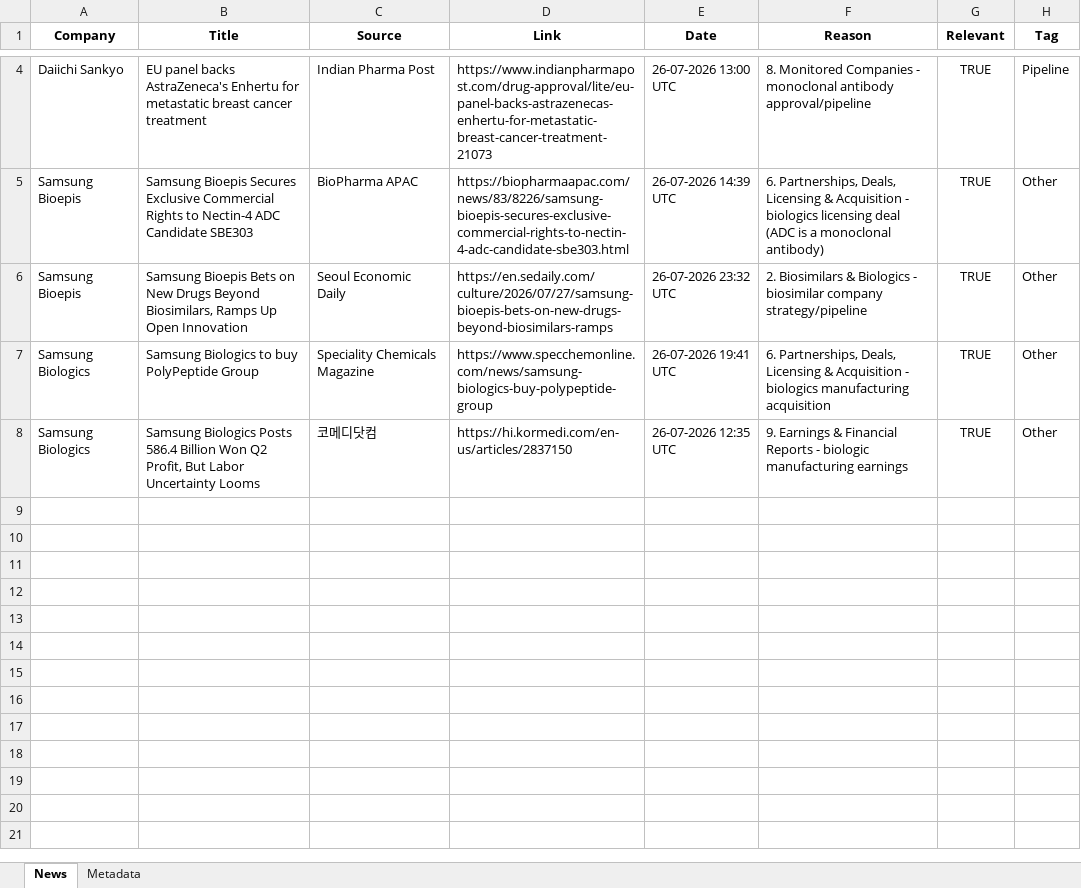
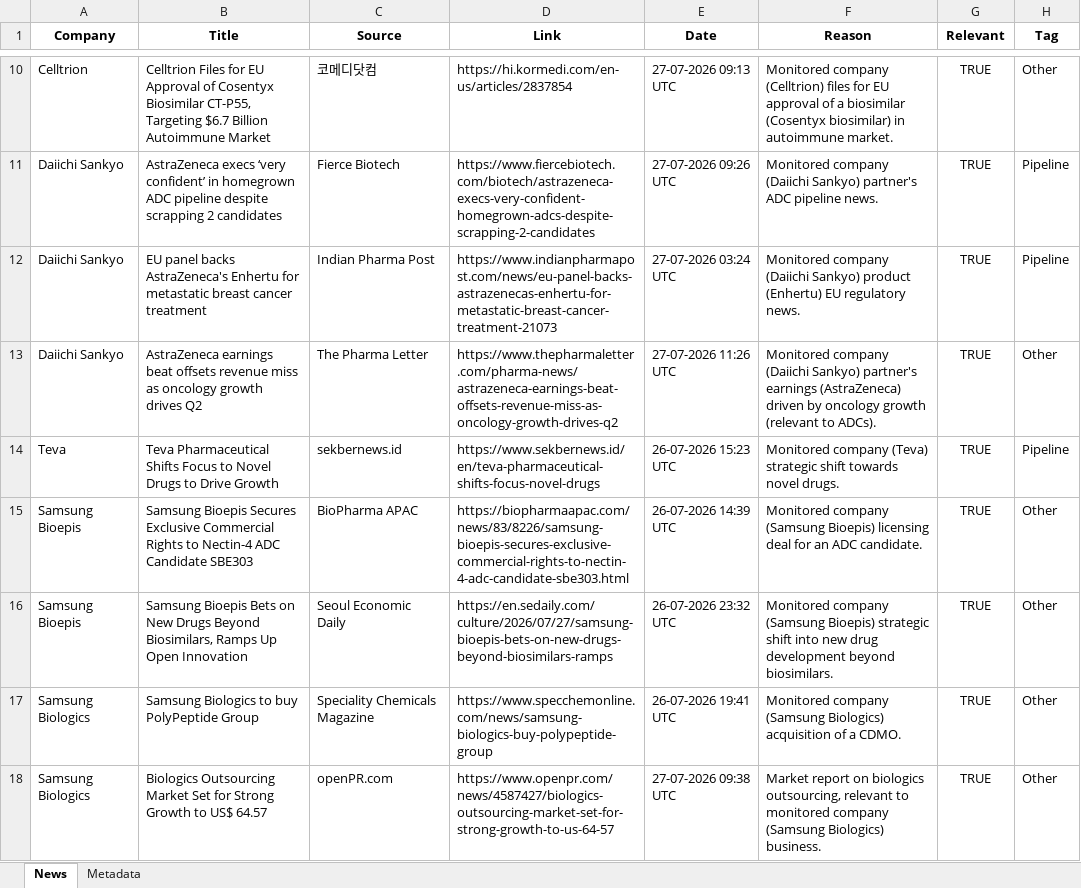
Before and after one commit to synapseKrishna/Ved, an Excel workbook: news_results.xlsx, sheet News, drawn as a sheet; only a part is shown, gaps mark what is left out; values as stored, in another font and other column widths than the file's, no borders; addresses are those after the commit; the diff covers the shown part only; the diff names each change by its address in the sheet, - before the commit and + after, or states it on an @@ line.

```diff
--- a/news_results.xlsx (sheet News)
+++ b/news_results.xlsx (sheet News)
+row 10: Celltrion | Celltrion Files for EU Approval of Cosentyx Biosimilar CT-P55, Targeting $6.7 Billion Autoimmune Market | 코메디닷컴 | https://hi.kormedi.com/en-us/articles/2837854 | 27-07-2026 09:13 UTC | Monitored company (Celltrion) files for EU approval of a biosimilar (Cosentyx biosimilar) in autoimmune market. | TRUE | Other
+row 11: Daiichi Sankyo | AstraZeneca execs ‘very confident’ in homegrown ADC pipeline despite scrapping 2 candidates | Fierce Biotech | https://www.fiercebiotech.com/biotech/astrazeneca-execs-very-confident-homegrown-adcs-despite-scrapping-2-candidates | 27-07-2026 09:26 UTC | Monitored company (Daiichi Sankyo) partner's ADC pipeline news. | TRUE | Pipeline
-D12 (Link): https://www.indianpharmapost.com/drug-approval/lite/eu-panel-backs-astrazenecas-enhertu-for-metastatic-breast-cancer-treatment-21073
+D12 (Link): https://www.indianpharmapost.com/news/eu-panel-backs-astrazenecas-enhertu-for-metastatic-breast-cancer-treatment-21073
-E12 (Date): 26-07-2026 13:00 UTC
+E12 (Date): 27-07-2026 03:24 UTC
-F12 (Reason): 8. Monitored Companies - monoclonal antibody approval/pipeline
+F12 (Reason): Monitored company (Daiichi Sankyo) product (Enhertu) EU regulatory news.
+row 13: Daiichi Sankyo | AstraZeneca earnings beat offsets revenue miss as oncology growth drives Q2 | The Pharma Letter | https://www.thepharmaletter.com/pharma-news/astrazeneca-earnings-beat-offsets-revenue-miss-as-oncology-growth-drives-q2 | 27-07-2026 11:26 UTC | Monitored company (Daiichi Sankyo) partner's earnings (AstraZeneca) driven by oncology growth (relevant to ADCs). | TRUE | Other
+row 14: Teva | Teva Pharmaceutical Shifts Focus to Novel Drugs to Drive Growth | sekbernews.id | https://www.sekbernews.id/en/teva-pharmaceutical-shifts-focus-novel-drugs | 26-07-2026 15:23 UTC | Monitored company (Teva) strategic shift towards novel drugs. | TRUE | Pipeline
-F15 (Reason): 6. Partnerships, Deals, Licensing & Acquisition - biologics licensing deal (ADC is a monoclonal antibody)
+F15 (Reason): Monitored company (Samsung Bioepis) licensing deal for an ADC candidate.
-F16 (Reason): 2. Biosimilars & Biologics - biosimilar company strategy/pipeline
+F16 (Reason): Monitored company (Samsung Bioepis) strategic shift into new drug development beyond biosimilars.
-F17 (Reason): 6. Partnerships, Deals, Licensing & Acquisition - biologics manufacturing acquisition
+F17 (Reason): Monitored company (Samsung Biologics) acquisition of a CDMO.
-B18 (Title): Samsung Biologics Posts 586.4 Billion Won Q2 Profit, But Labor Uncertainty Looms
+B18 (Title): Biologics Outsourcing Market Set for Strong Growth to US$ 64.57
-C18 (Source): 코메디닷컴
+C18 (Source): openPR.com
-D18 (Link): https://hi.kormedi.com/en-us/articles/2837150
+D18 (Link): https://www.openpr.com/news/4587427/biologics-outsourcing-market-set-for-strong-growth-to-us-64-57
-E18 (Date): 26-07-2026 12:35 UTC
+E18 (Date): 27-07-2026 09:38 UTC
-F18 (Reason): 9. Earnings & Financial Reports - biologic manufacturing earnings
+F18 (Reason): Market report on biologics outsourcing, relevant to monitored company (Samsung Biologics) business.
```
Also changed, not shown: 6 added rows and 6 edited cells elsewhere in this sheet, sheet Metadata, news_results_raw.xlsx.
